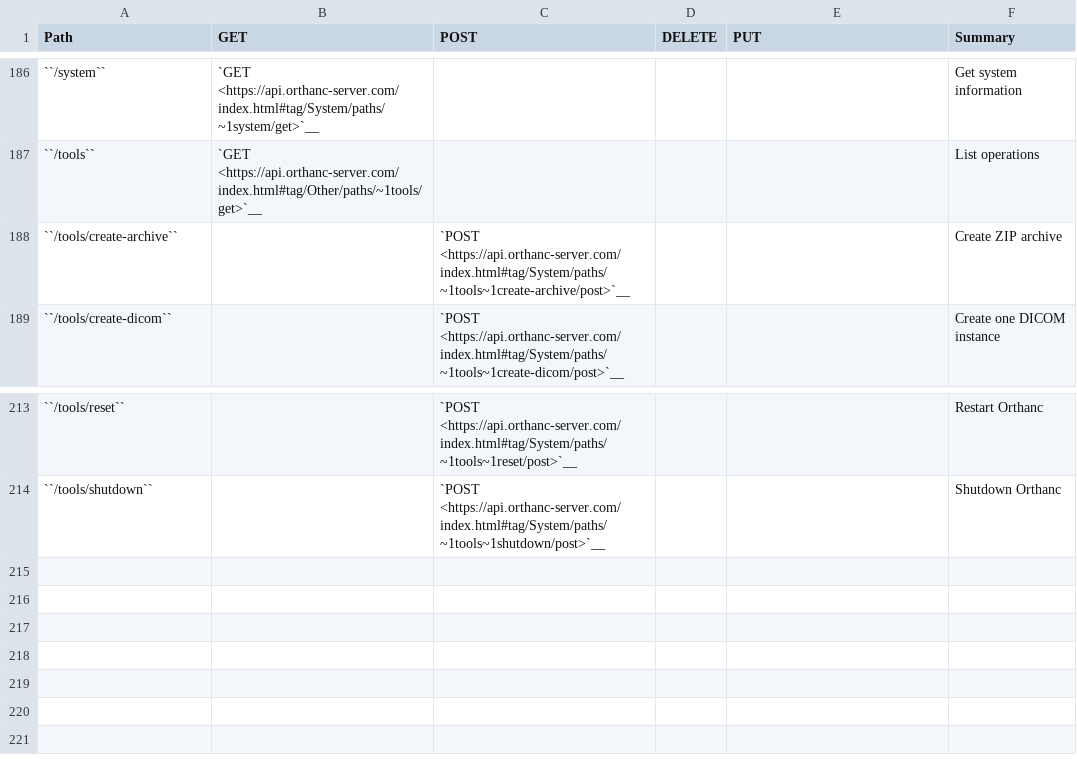
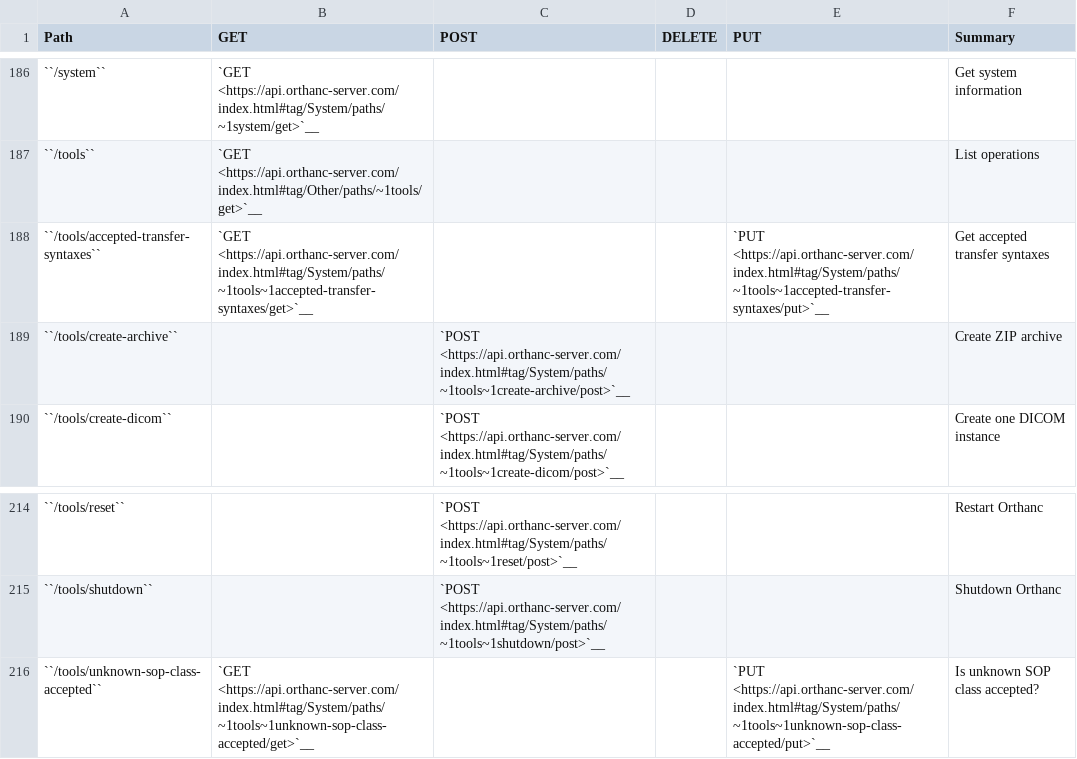
Before and after one commit to orthanc-mirrors/orthanc-book, a CSV file: Sphinx/source/users/rest-cheatsheet.csv, drawn as a sheet; only a part is shown, gaps mark what is left out.

Commit message:
Orthanc 1.9.0

```diff
--- a/Sphinx/source/users/rest-cheatsheet.csv
+++ b/Sphinx/source/users/rest-cheatsheet.csv
@@ -187,2 +187,3 @@ Path,GET,POST,DELETE,PUT,Summary
 ``/tools``,`GET <https://api.orthanc-server.com/index.html#tag/Other/paths/~1tools/get>`__,,,,List operations
+``/tools/accepted-transfer-syntaxes``,`GET <https://api.orthanc-server.com/index.html#tag/System/paths/~1tools~1accepted-transfer-syntaxes/get>`__,,,`PUT <https://api.orthanc-server.com/index.html#tag/System/paths/~1tools~1accepted-transfer-syntaxes/put>`__,Get accepted transfer syntaxes
 ``/tools/create-archive``,,`POST <https://api.orthanc-server.com/index.html#tag/System/paths/~1tools~1create-archive/post>`__,,,Create ZIP archive
@@ -214 +215,2 @@ Path,GET,POST,DELETE,PUT,Summary
 ``/tools/shutdown``,,`POST <https://api.orthanc-server.com/index.html#tag/System/paths/~1tools~1shutdown/post>`__,,,Shutdown Orthanc
+``/tools/unknown-sop-class-accepted``,`GET <https://api.orthanc-server.com/index.html#tag/System/paths/~1tools~1unknown-sop-class-accepted/get>`__,,,`PUT <https://api.orthanc-server.com/index.html#tag/System/paths/~1tools~1unknown-sop-class-accepted/put>`__,Is unknown SOP class accepted?
```
Also changed, not shown: 17 other files.
